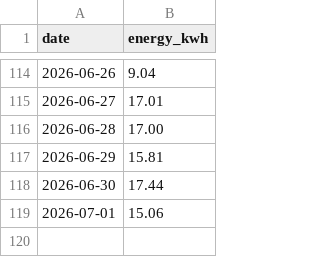
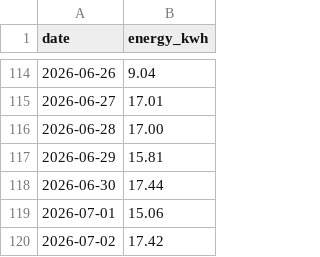
Before and after one commit to eggplantbren/Solar, a CSV file: solar.csv, drawn as a sheet; only a part is shown, gaps mark what is left out; the diff names each change by its address in the sheet, - before the commit and + after, or states it on an @@ line.

Commit message:
data

```diff
--- a/solar.csv
+++ b/solar.csv
+row 120: 2026-07-02 | 17.42
```
